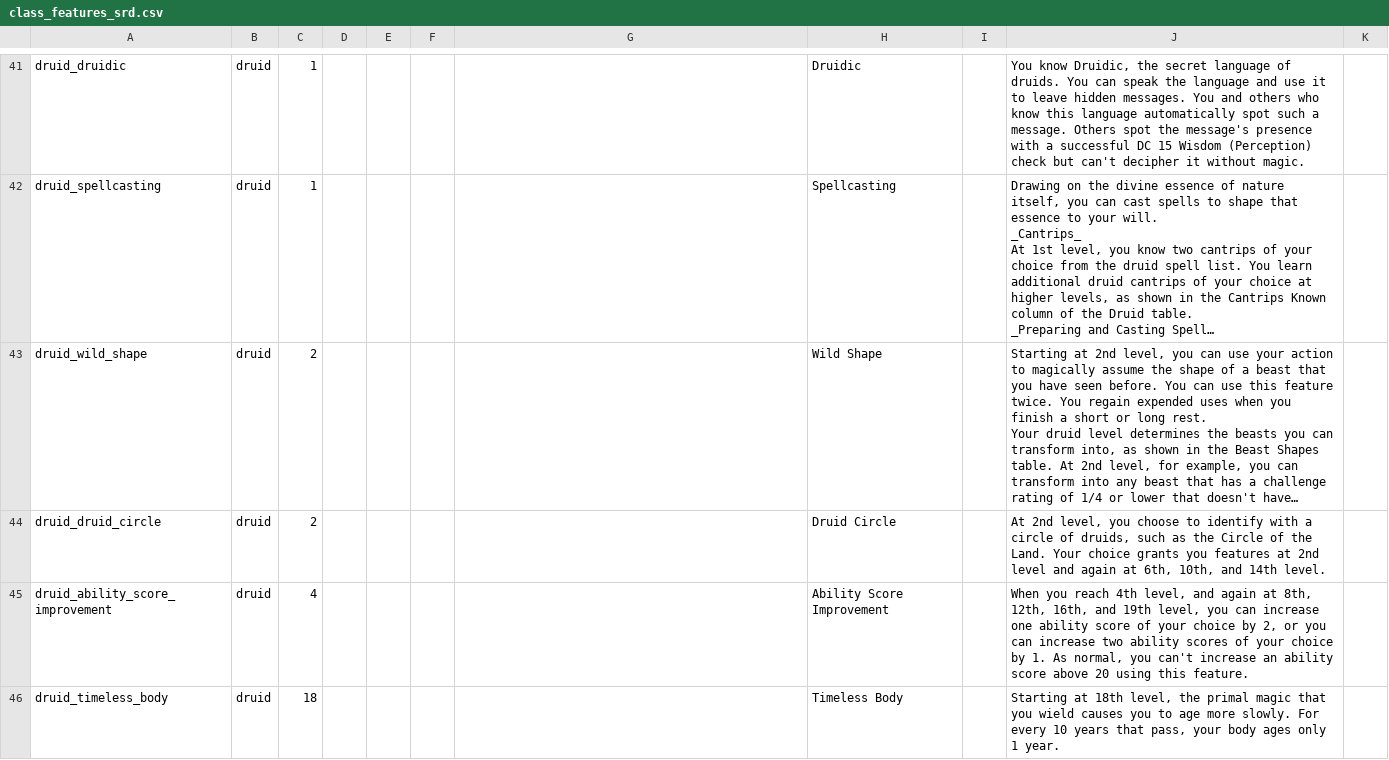
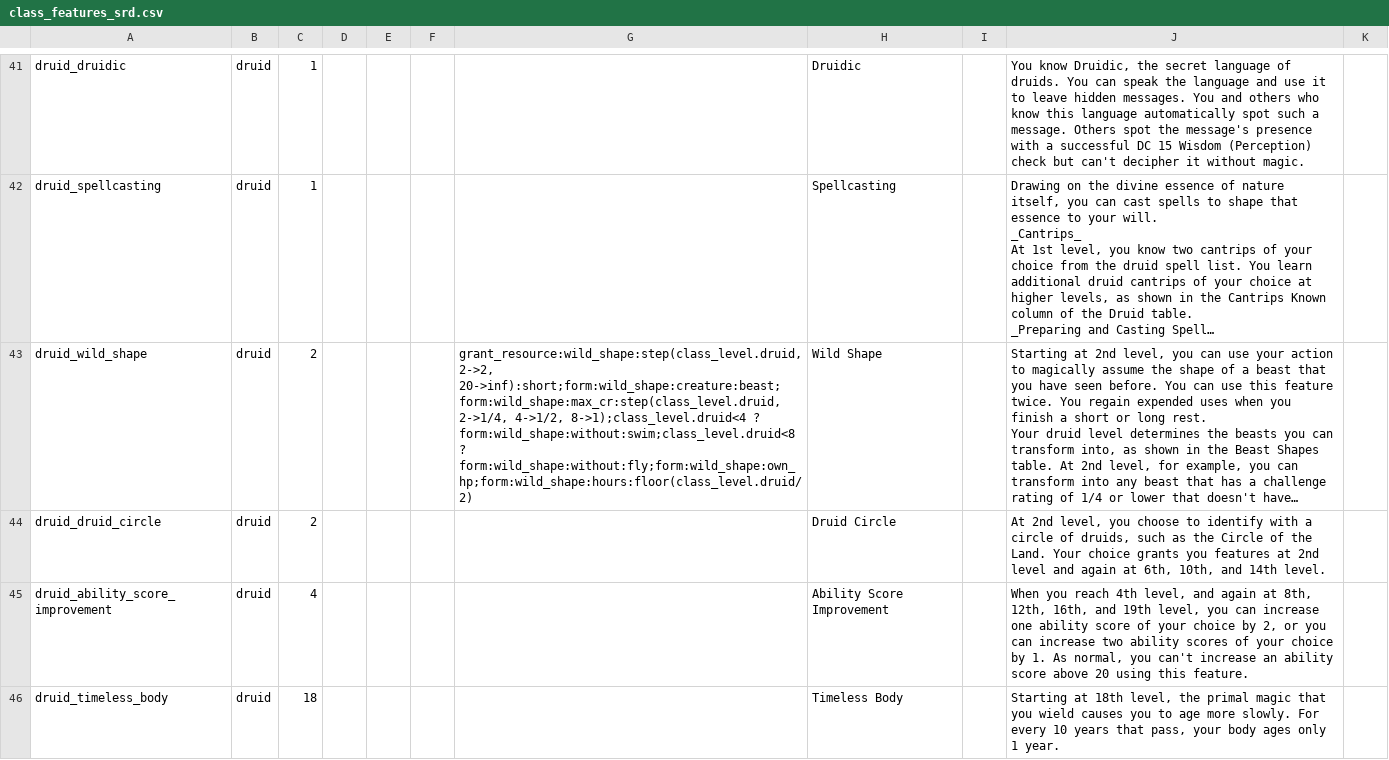
Before and after one commit to FernDragonborn/charnik-content-srd, a CSV file: srd-2014/class_features_srd.csv, drawn as a sheet; only a part is shown, gaps mark what is left out; long unchanged cells end in …; the diff covers the shown part only; the diff names each change by its address in the sheet, - before the commit and + after, or states it on an @@ line.

```diff
--- a/srd-2014/class_features_srd.csv
+++ b/srd-2014/class_features_srd.csv
-G43: (empty)
+G43: grant_resource:wild_shape:step(class_level.druid, 2->2, 20->inf):short;form:wild_shape:creature:beast;form:wild_shape:max_cr:step(class_level.druid, 2->1/4, 4->1/2, 8->1);class_level.druid<4 ? form:wild_shape:without:swim;class_level.druid<8 ? form:wild_shape:without:fly;form:wild_shape:own_hp;form:wild_shape:hours:floor(class_level.druid/2)
```
Also changed, not shown: 3 edited cells elsewhere in this file, srd-2024/class_features_srd.csv, 5 other files.
